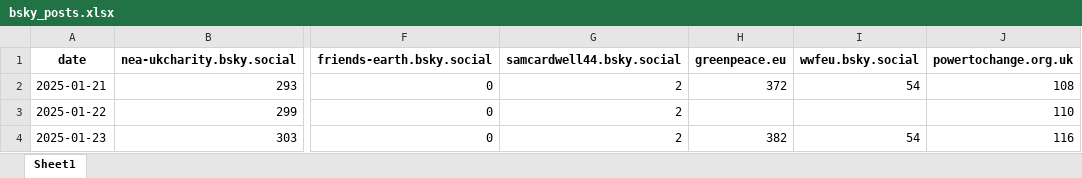
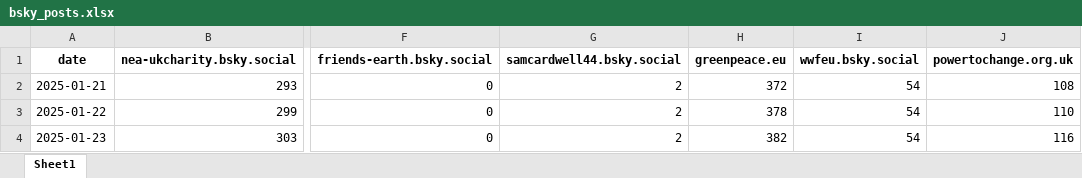
Before and after one commit to SamCardwell44/bsky-tracker, an Excel workbook: bsky_posts.xlsx, sheet Sheet1, drawn as a sheet; only a part is shown, gaps mark what is left out; values as stored, in another font and other column widths than the file's, no borders; the diff names each change by its address in the sheet, - before the commit and + after, or states it on an @@ line.

```diff
--- a/bsky_posts.xlsx (sheet Sheet1)
+++ b/bsky_posts.xlsx (sheet Sheet1)
-H3 (greenpeace.eu): (empty)
+H3 (greenpeace.eu): 378
-I3 (wwfeu.bsky.social): (empty)
+I3 (wwfeu.bsky.social): 54
```
Also changed, not shown: bsky_followers.xlsx.
